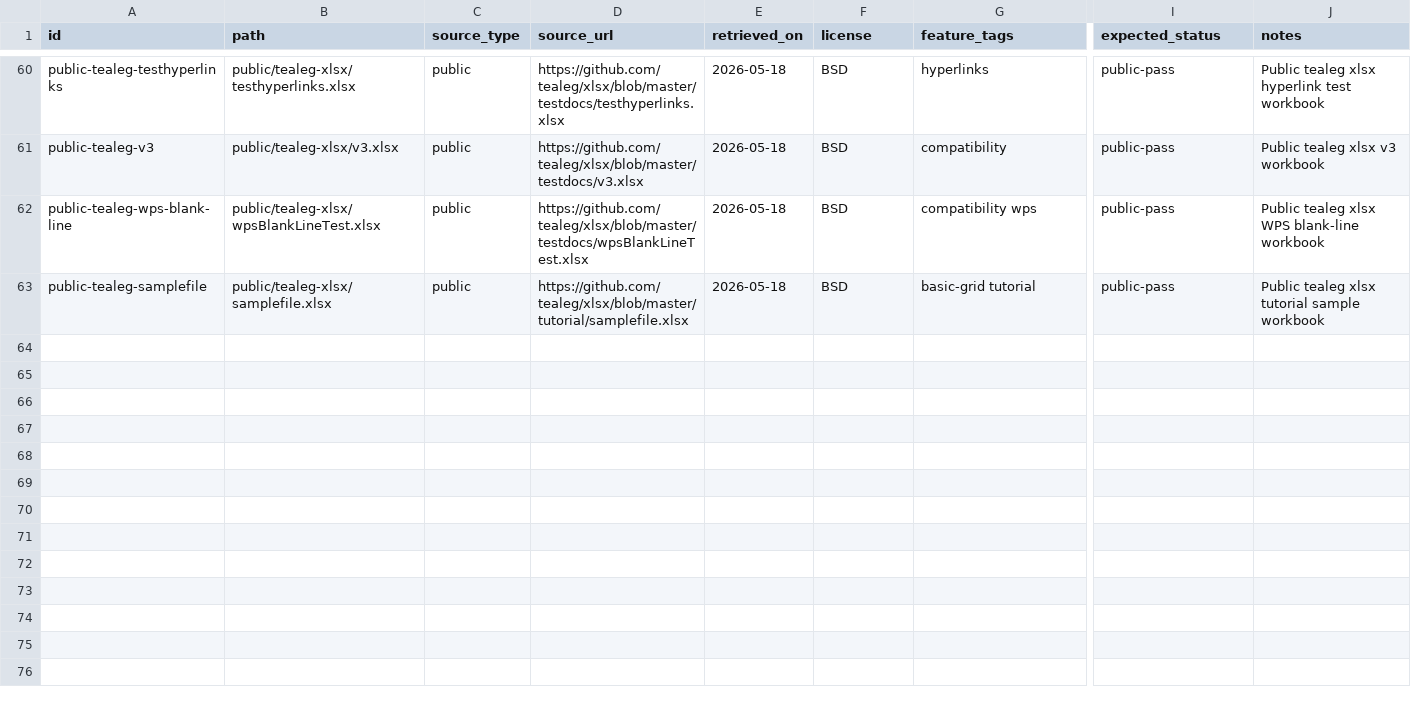
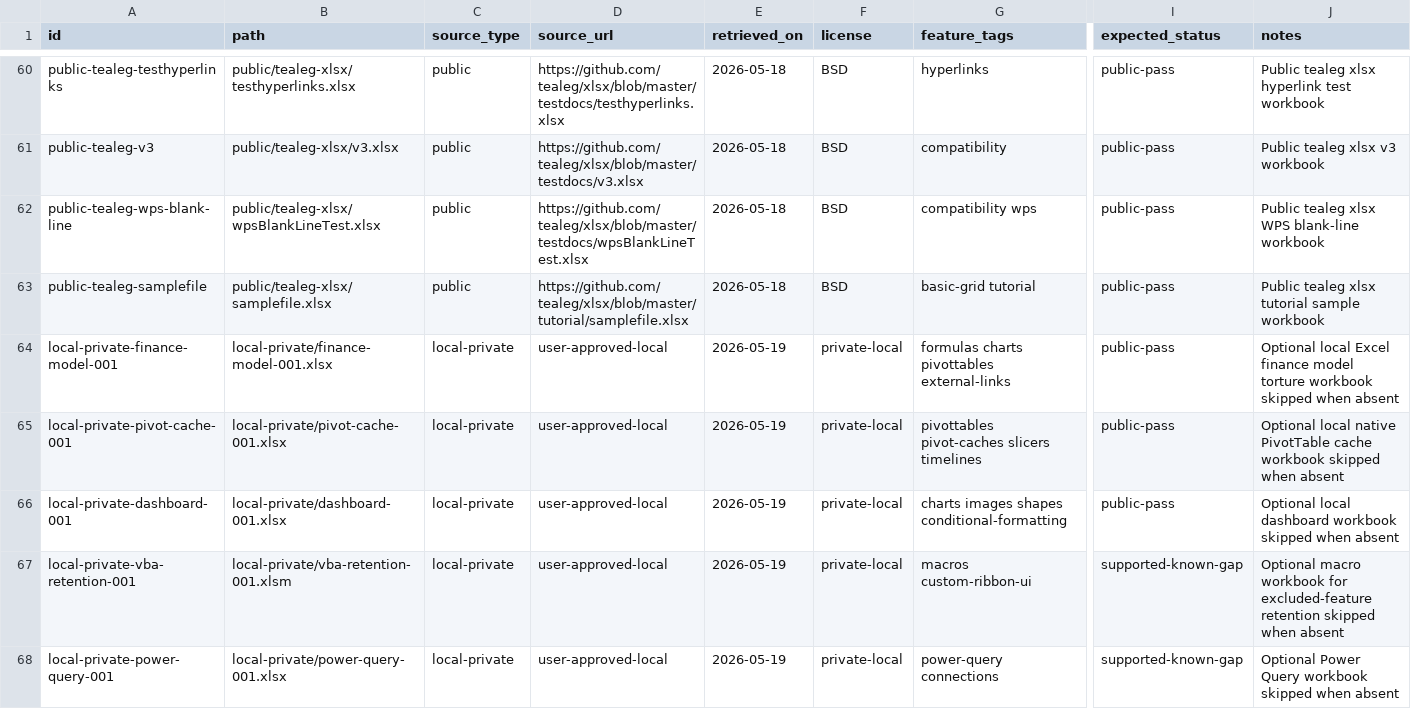
Before and after one commit to freevia-org/FreeX, a CSV file: Freexcel/test-corpus/manifest.csv, drawn as a sheet; only a part is shown, gaps mark what is left out; rows hold the shown columns only; the diff covers the shown part only; the diff names each change by its address in the sheet, - before the commit and + after, or states it on an @@ line.

Commit message:
Strengthen XLSX parity corpus gates

```diff
--- a/Freexcel/test-corpus/manifest.csv
+++ b/Freexcel/test-corpus/manifest.csv
+row 64: local-private-finance-model-001 | local-private/finance-model-001.xlsx | local-private | user-approved-local | 2026-05-19 | private-local | formulas charts pivottables external-links | public-pass | Optional local Excel finance model torture workbook skipped when absent
+row 65: local-private-pivot-cache-001 | local-private/pivot-cache-001.xlsx | local-private | user-approved-local | 2026-05-19 | private-local | pivottables pivot-caches slicers timelines | public-pass | Optional local native PivotTable cache workbook skipped when absent
+row 66: local-private-dashboard-001 | local-private/dashboard-001.xlsx | local-private | user-approved-local | 2026-05-19 | private-local | charts images shapes conditional-formatting | public-pass | Optional local dashboard workbook skipped when absent
+row 67: local-private-vba-retention-001 | local-private/vba-retention-001.xlsm | local-private | user-approved-local | 2026-05-19 | private-local | macros custom-ribbon-ui | supported-known-gap | Optional macro workbook for excluded-feature retention skipped when absent
+row 68: local-private-power-query-001 | local-private/power-query-001.xlsx | local-private | user-approved-local | 2026-05-19 | private-local | power-query connections | supported-known-gap | Optional Power Query workbook skipped when absent
```
Also changed, not shown: 15 added rows elsewhere in this file, 4 other files.
